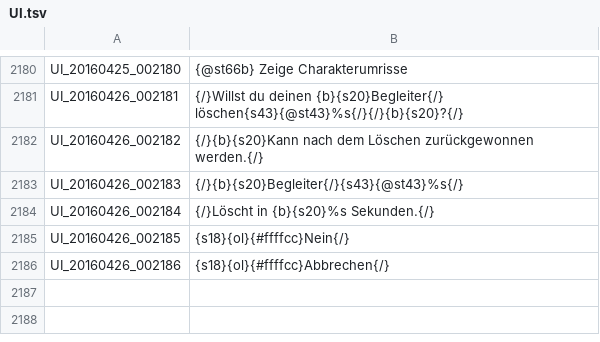
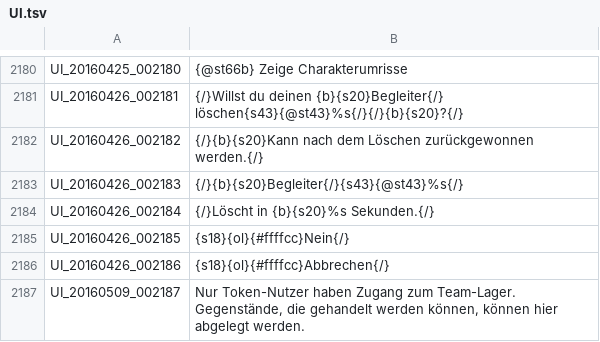
Before and after one commit to Triky313/TreeOfSavior-GermanTranslation, a TSV file: UI.tsv, drawn as a sheet; only a part is shown, gaps mark what is left out.

```diff
--- a/UI.tsv
+++ b/UI.tsv
@@ -2186 +2186,2 @@ UI_20160426_002185	{s18}{ol}{#ffffcc}Nein{/}
 UI_20160426_002186	{s18}{ol}{#ffffcc}Abbrechen{/}
+UI_20160509_002187	Nur Token-Nutzer haben Zugang zum Team-Lager. Gegenstände, die gehandelt werden können, können hier abgelegt werden.
```
Also changed, not shown: SKILL.tsv, 1 other file.
